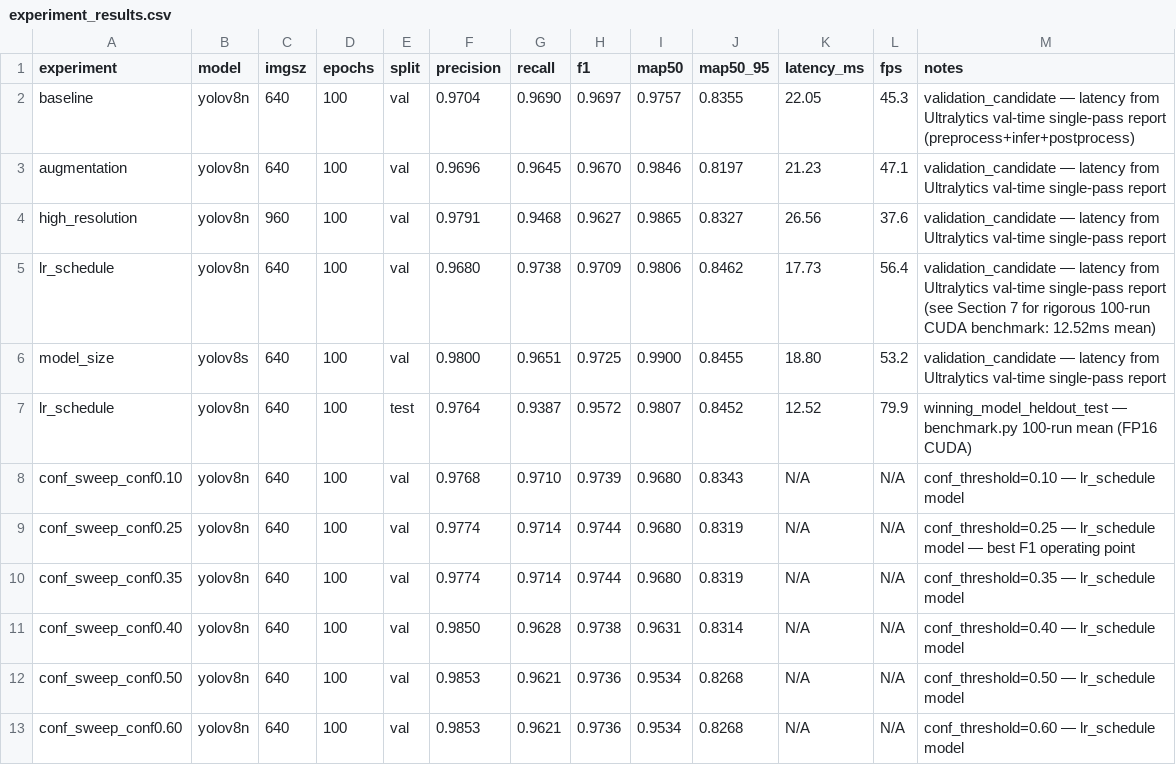
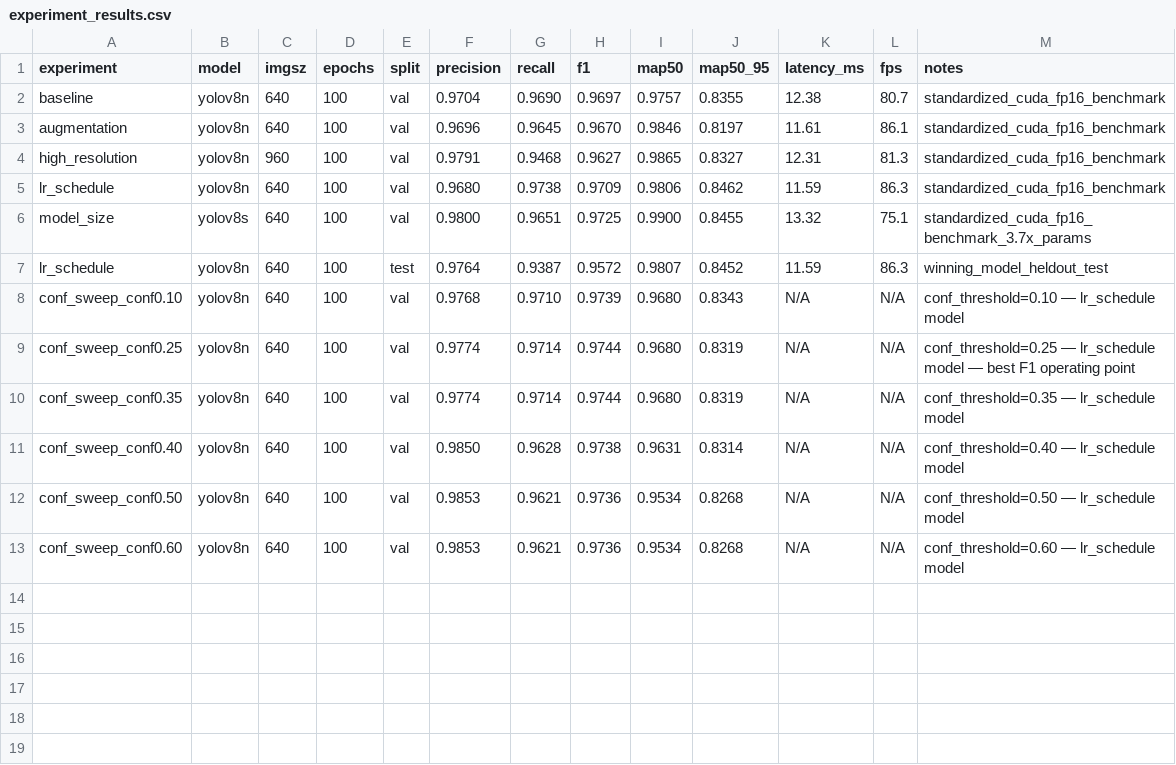
Before and after one commit to tanukusaitejesh-prog/YOLO-TASK, a CSV file: results/experiment_results.csv, drawn as a sheet.

Commit message:
update Section 3 table and CSV with standardized 100-run hardware benchmarks for all 5 models

```diff
--- a/results/experiment_results.csv
+++ b/results/experiment_results.csv
@@ -1,8 +1,8 @@
 experiment,model,imgsz,epochs,split,precision,recall,f1,map50,map50_95,latency_ms,fps,notes
-baseline,yolov8n,640,100,val,0.9704,0.9690,0.9697,0.9757,0.8355,22.05,45.3,validation_candidate — latency from Ultralytics val-time single-pass report (preprocess+infer+postprocess)
-augmentation,yolov8n,640,100,val,0.9696,0.9645,0.9670,0.9846,0.8197,21.23,47.1,validation_candidate — latency from Ultralytics val-time single-pass report
-high_resolution,yolov8n,960,100,val,0.9791,0.9468,0.9627,0.9865,0.8327,26.56,37.6,validation_candidate — latency from Ultralytics val-time single-pass report
-lr_schedule,yolov8n,640,100,val,0.9680,0.9738,0.9709,0.9806,0.8462,17.73,56.4,validation_candidate — latency from Ultralytics val-time single-pass report (see Section 7 for rigorous 100-run CUDA benchmark: 12.52ms mean)
-model_size,yolov8s,640,100,val,0.9800,0.9651,0.9725,0.9900,0.8455,18.80,53.2,validation_candidate — latency from Ultralytics val-time single-pass report
-lr_schedule,yolov8n,640,100,test,0.9764,0.9387,0.9572,0.9807,0.8452,12.52,79.9,winning_model_heldout_test — benchmark.py 100-run mean (FP16 CUDA)
+baseline,yolov8n,640,100,val,0.9704,0.9690,0.9697,0.9757,0.8355,12.38,80.7,standardized_cuda_fp16_benchmark
+augmentation,yolov8n,640,100,val,0.9696,0.9645,0.9670,0.9846,0.8197,11.61,86.1,standardized_cuda_fp16_benchmark
+high_resolution,yolov8n,960,100,val,0.9791,0.9468,0.9627,0.9865,0.8327,12.31,81.3,standardized_cuda_fp16_benchmark
+lr_schedule,yolov8n,640,100,val,0.9680,0.9738,0.9709,0.9806,0.8462,11.59,86.3,standardized_cuda_fp16_benchmark
+model_size,yolov8s,640,100,val,0.9800,0.9651,0.9725,0.9900,0.8455,13.32,75.1,standardized_cuda_fp16_benchmark_3.7x_params
+lr_schedule,yolov8n,640,100,test,0.9764,0.9387,0.9572,0.9807,0.8452,11.59,86.3,winning_model_heldout_test
 conf_sweep_conf0.10,yolov8n,640,100,val,0.9768,0.9710,0.9739,0.9680,0.8343,N/A,N/A,conf_threshold=0.10 — lr_schedule model
```
Also changed, not shown: 2 other files.
